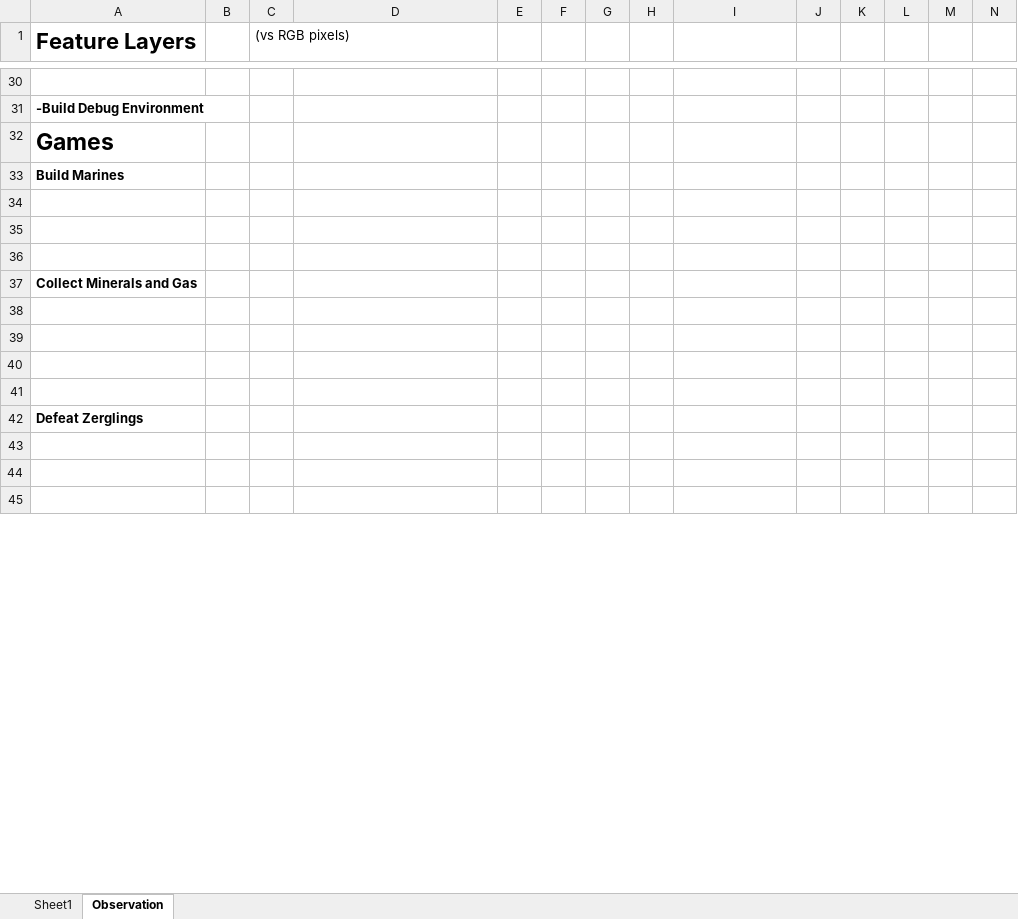
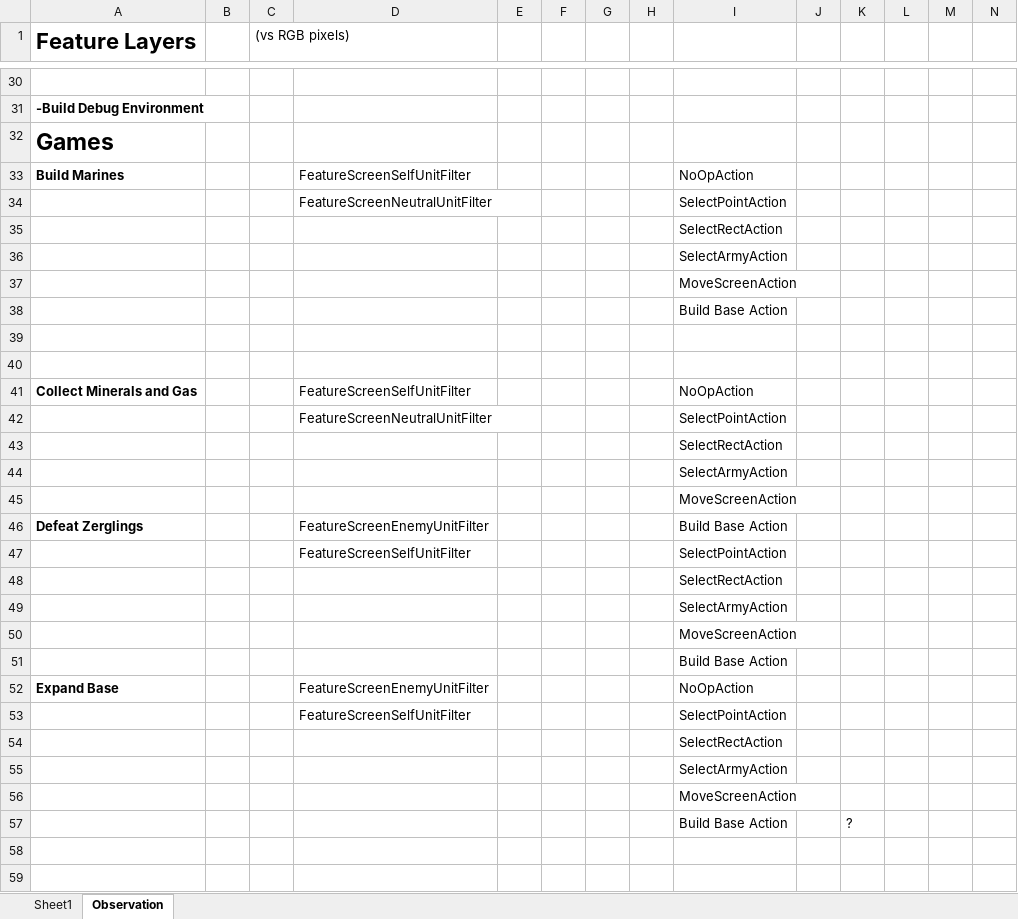
Before and after one commit to junkilee/starcraft-ai, an Excel workbook: resources/Observation Specification.xlsx, sheet Observation, drawn as a sheet; only a part is shown, gaps mark what is left out; values as stored, in another font and other column widths than the file's, no borders; removed rows and columns are numbered as before the commit, all else as after; rows hold the shown columns only; the diff covers the shown part only; the diff names each change by its address in the sheet, - before the commit and + after, or states it on an @@ line.

Commit message:
adding observation specification

```diff
--- a/resources/Observation Specification.xlsx (sheet Observation)
+++ b/resources/Observation Specification.xlsx (sheet Observation)
-D33: (empty)
+D33: FeatureScreenSelfUnitFilter
-I33: (empty)
+I33: NoOpAction
+row 34:  |  |  | FeatureScreenNeutralUnitFilter |  |  |  |  | SelectPointAction
+row 35:  |  |  |  |  |  |  |  | SelectRectAction
+row 36:  |  |  |  |  |  |  |  | SelectArmyAction
+row 37:  |  |  |  |  |  |  |  | MoveScreenAction
+row 38:  |  |  |  |  |  |  |  | Build Base Action
-row 36: (empty)
-D41: (empty)
+D41: FeatureScreenSelfUnitFilter
-I41: (empty)
+I41: NoOpAction
+row 42:  |  |  | FeatureScreenNeutralUnitFilter |  |  |  |  | SelectPointAction
+row 43:  |  |  |  |  |  |  |  | SelectRectAction
+row 44:  |  |  |  |  |  |  |  | SelectArmyAction
+row 45:  |  |  |  |  |  |  |  | MoveScreenAction
+row 46: Defeat Zerglings |  |  | FeatureScreenEnemyUnitFilter |  |  |  |  | Build Base Action
+row 47:  |  |  | FeatureScreenSelfUnitFilter |  |  |  |  | SelectPointAction
+row 48:  |  |  |  |  |  |  |  | SelectRectAction
+row 49:  |  |  |  |  |  |  |  | SelectArmyAction
+row 50:  |  |  |  |  |  |  |  | MoveScreenAction
+row 51:  |  |  |  |  |  |  |  | Build Base Action
+row 52: Expand Base |  |  | FeatureScreenEnemyUnitFilter |  |  |  |  | NoOpAction
+row 53:  |  |  | FeatureScreenSelfUnitFilter |  |  |  |  | SelectPointAction
+row 54:  |  |  |  |  |  |  |  | SelectRectAction
+row 55:  |  |  |  |  |  |  |  | SelectArmyAction
+row 56:  |  |  |  |  |  |  |  | MoveScreenAction
+row 57:  |  |  |  |  |  |  |  | Build Base Action |  | ?
-row 40: (empty)
-row 41: (empty)
-row 42: Defeat Zerglings
-row 43: (empty)
-row 44: (empty)
-row 45: (empty)
```
Also changed, not shown: 3 removed rows and 4 edited cells elsewhere in this sheet.
